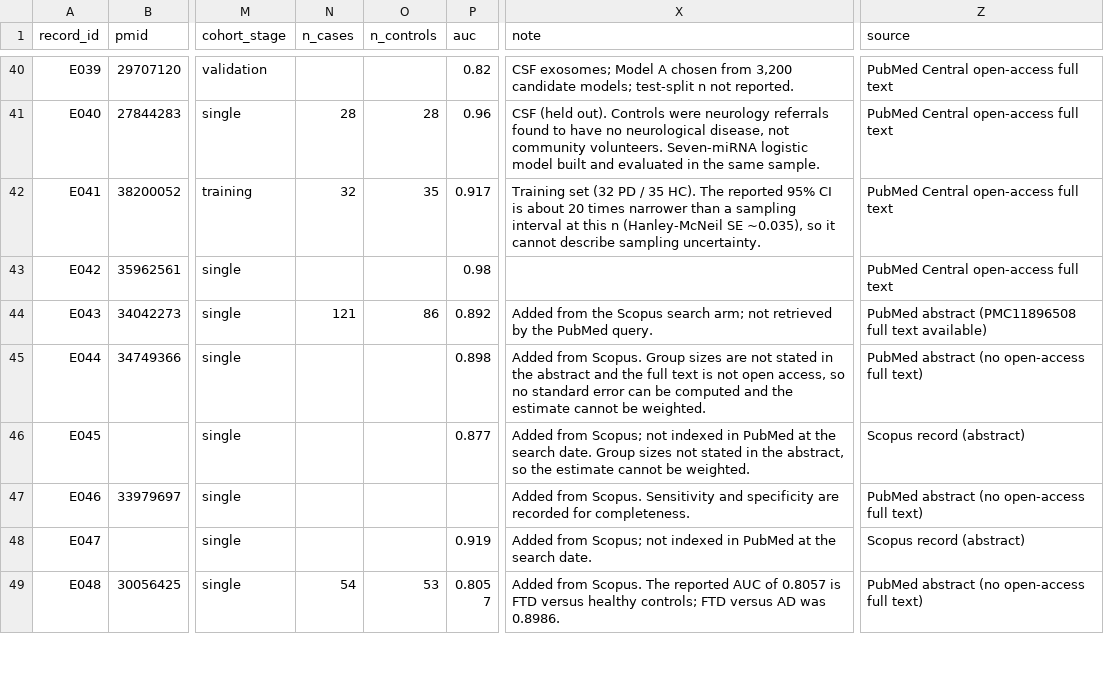
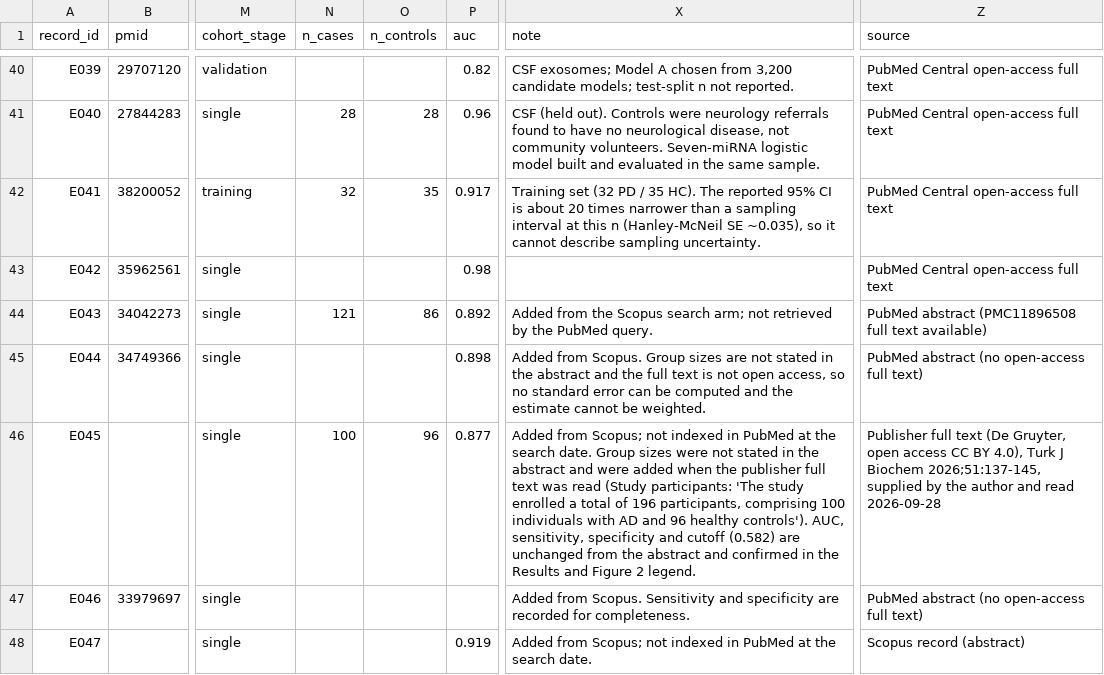
Before and after one commit to WesleyCapucho/-Epigen-tica-e-micrornas-em-doen-as-neurodegenerativas, a CSV file: data/extracted/diagnostic_accuracy_extraction.csv, drawn as a sheet; only a part is shown, gaps mark what is left out; the shorter side is filled out with more unchanged rows; the diff names each change by its address in the sheet, - before the commit and + after, or states it on an @@ line.

```diff
--- a/data/extracted/diagnostic_accuracy_extraction.csv
+++ b/data/extracted/diagnostic_accuracy_extraction.csv
-N46 (n_cases): (empty)
+N46 (n_cases): 100
-O46 (n_controls): (empty)
+O46 (n_controls): 96
-X46 (note): …Group sizes not stated in the abstract, so the estimate cannot be weighted.
+X46 (note): …Group sizes were not stated in the abstract and were added when the publisher full text was read (Study participants: 'The study enrolled a total of 196 participants, comprising 100 individuals with AD and 96 healthy controls'). AUC, sensitivity, specificity and cutoff (0.582) are unchanged from the abstract and confirmed in the Results and Figure 2 legend.
-Z46 (source): Scopus record (abstract)
+Z46 (source): Publisher full text (De Gruyter, open access CC BY 4.0), Turk J Biochem 2026;51:137-145, supplied by the author and read 2026-09-28
```
Also changed, not shown: data/extracted/extraction_audit_log.csv, data/extracted/molecular_evidence_map.csv, 55 other files.
